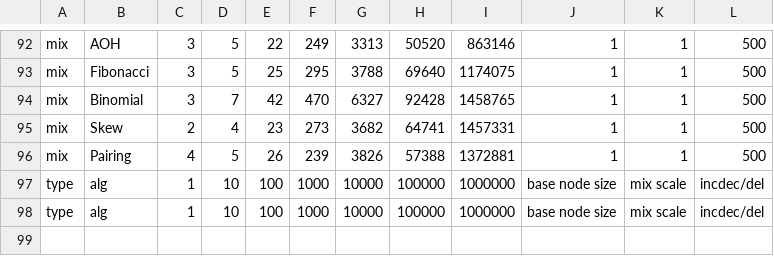
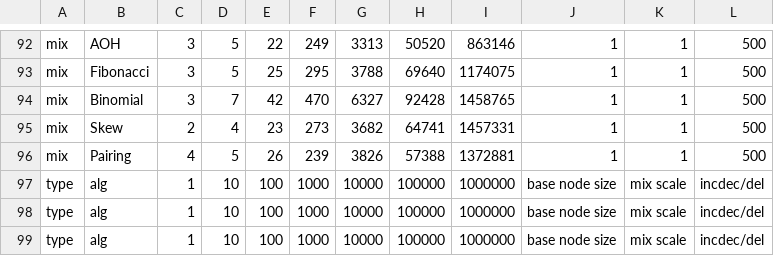
Before and after one commit to idler66/AOHeap, a CSV file: results/gen_clocks.csv, drawn as a sheet; only a part is shown, gaps mark what is left out; the diff names each change by its address in the sheet, - before the commit and + after, or states it on an @@ line.

```diff
--- a/results/gen_clocks.csv
+++ b/results/gen_clocks.csv
+row 99: type | alg | 1 | 10 | 100 | 1000 | 10000 | 100000 | 1000000 | base node size | mix scale | incdec/del
```
Also changed, not shown: 1 other file.
